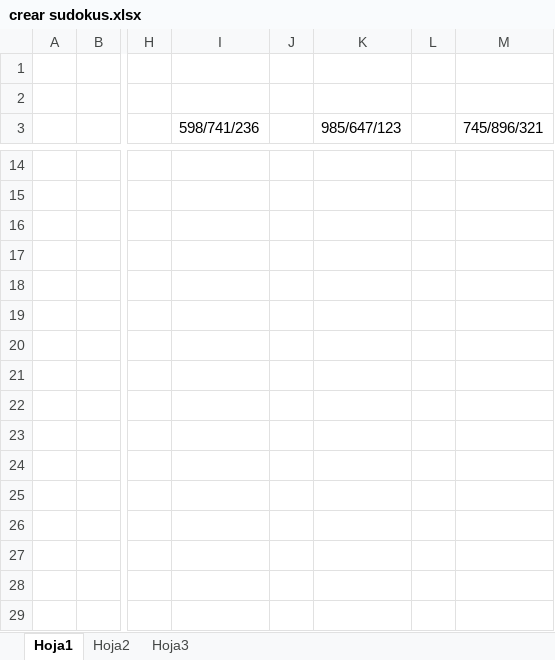
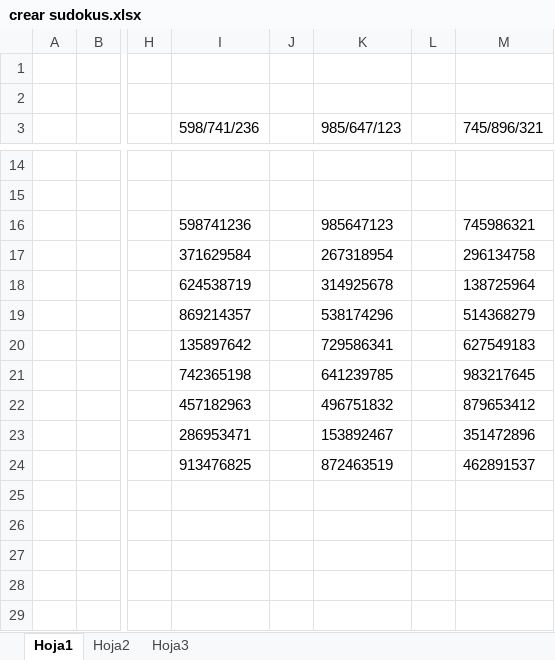
Before and after one commit to JulianManera8/SUDOKU, an Excel workbook: crear sudokus.xlsx, sheet Hoja1, drawn as a sheet; only a part is shown, gaps mark what is left out; values as stored, in another font and other column widths than the file's, no borders; the diff names each change by its address in the sheet, - before the commit and + after, or states it on an @@ line.

```diff
--- a/crear sudokus.xlsx (sheet Hoja1)
+++ b/crear sudokus.xlsx (sheet Hoja1)
-I16 (598/741/236): (empty)
+I16 (598/741/236): 598741236
-K16 (985/647/123): (empty)
+K16 (985/647/123): 985647123
-M16 (745/896/321): (empty)
+M16 (745/896/321): 745986321
-I17 (598/741/236): (empty)
+I17 (598/741/236): 371629584
-K17 (985/647/123): (empty)
+K17 (985/647/123): 267318954
-M17 (745/896/321): (empty)
+M17 (745/896/321): 296134758
-I18 (598/741/236): (empty)
+I18 (598/741/236): 624538719
-K18 (985/647/123): (empty)
+K18 (985/647/123): 314925678
-M18 (745/896/321): (empty)
+M18 (745/896/321): 138725964
-I19 (598/741/236): (empty)
+I19 (598/741/236): 869214357
-K19 (985/647/123): (empty)
+K19 (985/647/123): 538174296
-M19 (745/896/321): (empty)
+M19 (745/896/321): 514368279
-I20 (598/741/236): (empty)
+I20 (598/741/236): 135897642
-K20 (985/647/123): (empty)
+K20 (985/647/123): 729586341
-M20 (745/896/321): (empty)
+M20 (745/896/321): 627549183
-I21 (598/741/236): (empty)
+I21 (598/741/236): 742365198
-K21 (985/647/123): (empty)
+K21 (985/647/123): 641239785
-M21 (745/896/321): (empty)
+M21 (745/896/321): 983217645
-I22 (598/741/236): (empty)
+I22 (598/741/236): 457182963
-K22 (985/647/123): (empty)
+K22 (985/647/123): 496751832
-M22 (745/896/321): (empty)
+M22 (745/896/321): 879653412
-I23 (598/741/236): (empty)
+I23 (598/741/236): 286953471
-K23 (985/647/123): (empty)
+K23 (985/647/123): 153892467
-M23 (745/896/321): (empty)
+M23 (745/896/321): 351472896
-I24 (598/741/236): (empty)
+I24 (598/741/236): 913476825
-K24 (985/647/123): (empty)
+K24 (985/647/123): 872463519
-M24 (745/896/321): (empty)
+M24 (745/896/321): 462891537
```
Also changed, not shown: sheet Hoja2, 6 other files.
